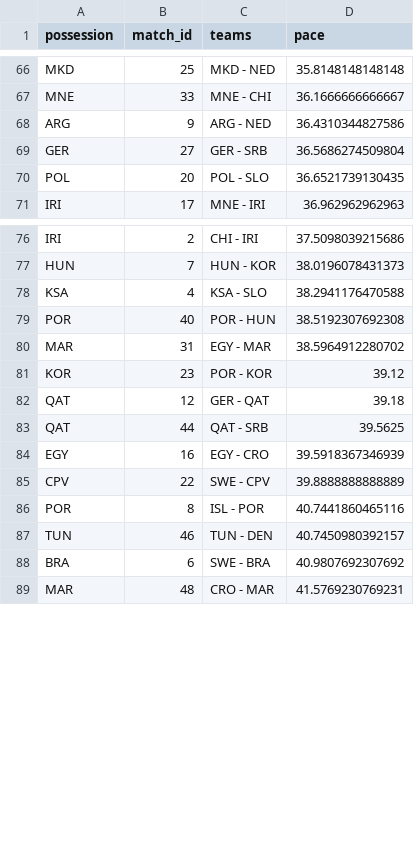
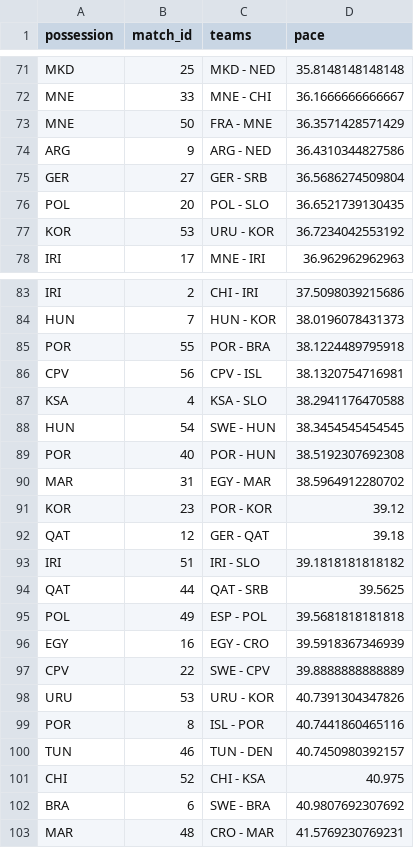
Before and after one commit to telaroz/pol_swe_2023_data, a CSV file: pace_by_team_by_game.csv, drawn as a sheet; only a part is shown, gaps mark what is left out; the diff covers the shown part only.

```diff
--- a/pace_by_team_by_game.csv
+++ b/pace_by_team_by_game.csv
@@ -67,2 +72,3 @@ MKD,25,MKD - NED,35.8148148148148
 MNE,33,MNE - CHI,36.1666666666667
+MNE,50,FRA - MNE,36.3571428571429
 ARG,9,ARG - NED,36.4310344827586
@@ -70,2 +76,3 @@ GER,27,GER - SRB,36.5686274509804
 POL,20,POL - SLO,36.6521739130435
+KOR,53,URU - KOR,36.7234042553192
 IRI,17,MNE - IRI,36.962962962963
@@ -77,3 +84,6 @@ IRI,2,CHI - IRI,37.5098039215686
 HUN,7,HUN - KOR,38.0196078431373
+POR,55,POR - BRA,38.1224489795918
+CPV,56,CPV - ISL,38.1320754716981
 KSA,4,KSA - SLO,38.2941176470588
+HUN,54,SWE - HUN,38.3454545454545
 POR,40,POR - HUN,38.5192307692308
@@ -82,7 +92,11 @@ KOR,23,POR - KOR,39.12
 QAT,12,GER - QAT,39.18
+IRI,51,IRI - SLO,39.1818181818182
 QAT,44,QAT - SRB,39.5625
+POL,49,ESP - POL,39.5681818181818
 EGY,16,EGY - CRO,39.5918367346939
 CPV,22,SWE - CPV,39.8888888888889
+URU,53,URU - KOR,40.7391304347826
 POR,8,ISL - POR,40.7441860465116
 TUN,46,TUN - DEN,40.7450980392157
+CHI,52,CHI - KSA,40.975
 BRA,6,SWE - BRA,40.9807692307692
```
Also changed, not shown: 7 added rows elsewhere in this file, pace_by_game.csv, pace_by_team.csv, 1 other file.
